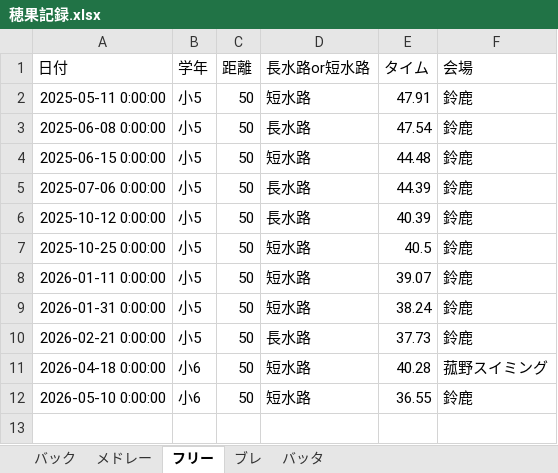
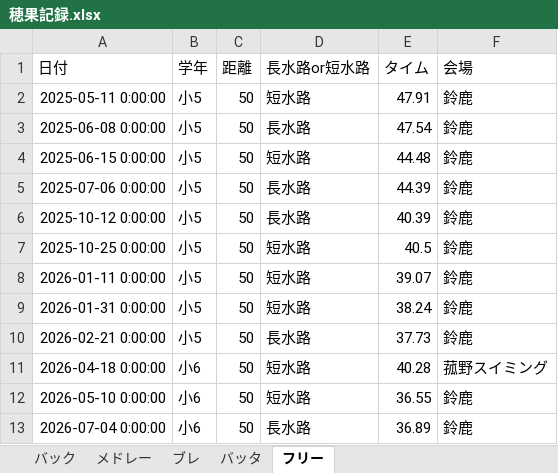
Before and after one commit to shimo2829/honoka-swim, an Excel workbook: 穂果記録.xlsx, sheet フリー, drawn as a sheet; values as stored, in another font and other column widths than the file's, no borders; the diff names each change by its address in the sheet, - before the commit and + after, or states it on an @@ line.

Commit message:
Add record: フリー 50m

```diff
--- a/穂果記録.xlsx (sheet フリー)
+++ b/穂果記録.xlsx (sheet フリー)
@@ sheet tab order changed: バック | メドレー | ブレ | バッタ | フリー @@
+row 13: 2026-07-04 0:00:00 | 小6 | 50 | 長水路 | 36.89 | 鈴鹿
```
